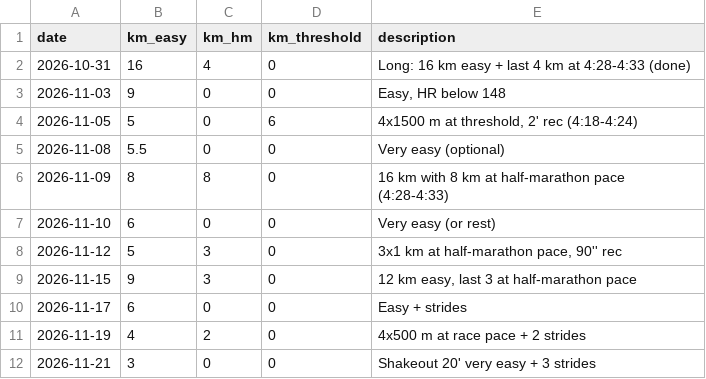
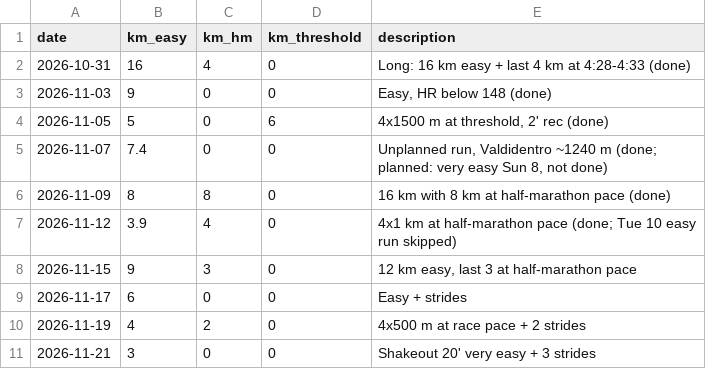
Before and after one commit to diegodenicola00-wq/running-digital-twin, a CSV file: results/athlete_plan.csv, drawn as a sheet.

Commit message:
Re-plan 13 Nov (last before the race)

```diff
--- a/results/athlete_plan.csv
+++ b/results/athlete_plan.csv
@@ -2,8 +2,7 @@ date,km_easy,km_hm,km_threshold,description
 2026-10-31,16,4,0,"Long: 16 km easy + last 4 km at 4:28-4:33 (done)"
-2026-11-03,9,0,0,"Easy, HR below 148"
-2026-11-05,5,0,6,"4x1500 m at threshold, 2' rec (4:18-4:24)"
-2026-11-08,5.5,0,0,"Very easy (optional)"
-2026-11-09,8,8,0,"16 km with 8 km at half-marathon pace (4:28-4:33)"
-2026-11-10,6,0,0,"Very easy (or rest)"
-2026-11-12,5,3,0,"3x1 km at half-marathon pace, 90'' rec"
+2026-11-03,9,0,0,"Easy, HR below 148 (done)"
+2026-11-05,5,0,6,"4x1500 m at threshold, 2' rec (done)"
+2026-11-07,7.4,0,0,"Unplanned run, Valdidentro ~1240 m (done; planned: very easy Sun 8, not done)"
+2026-11-09,8,8,0,"16 km with 8 km at half-marathon pace (done)"
+2026-11-12,3.9,4,0,"4x1 km at half-marathon pace (done; Tue 10 easy run skipped)"
 2026-11-15,9,3,0,"12 km easy, last 3 at half-marathon pace"
```
Also changed, not shown: 8 other files.
